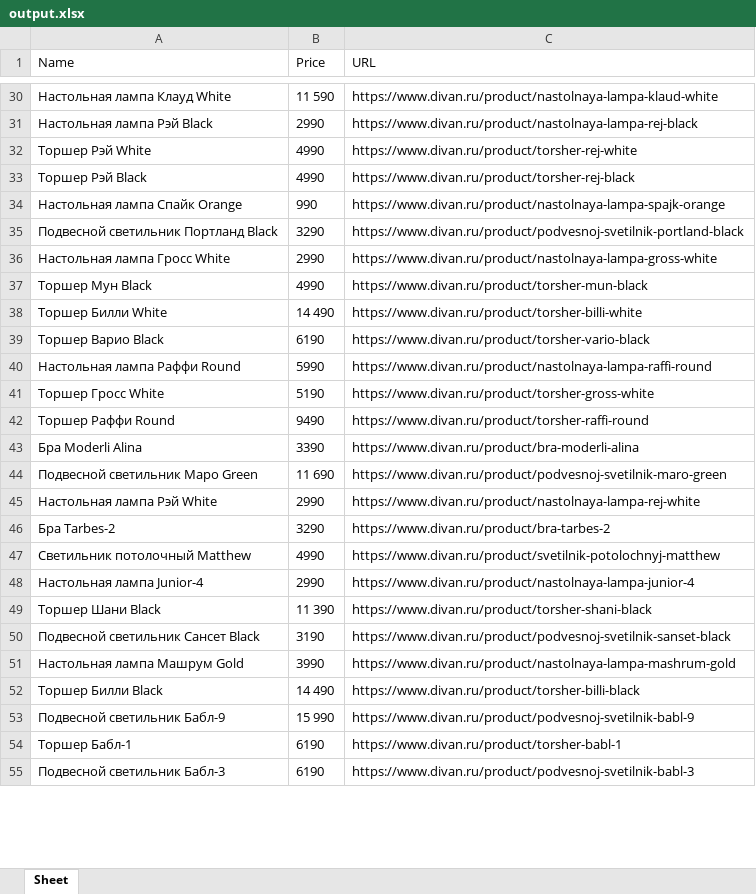
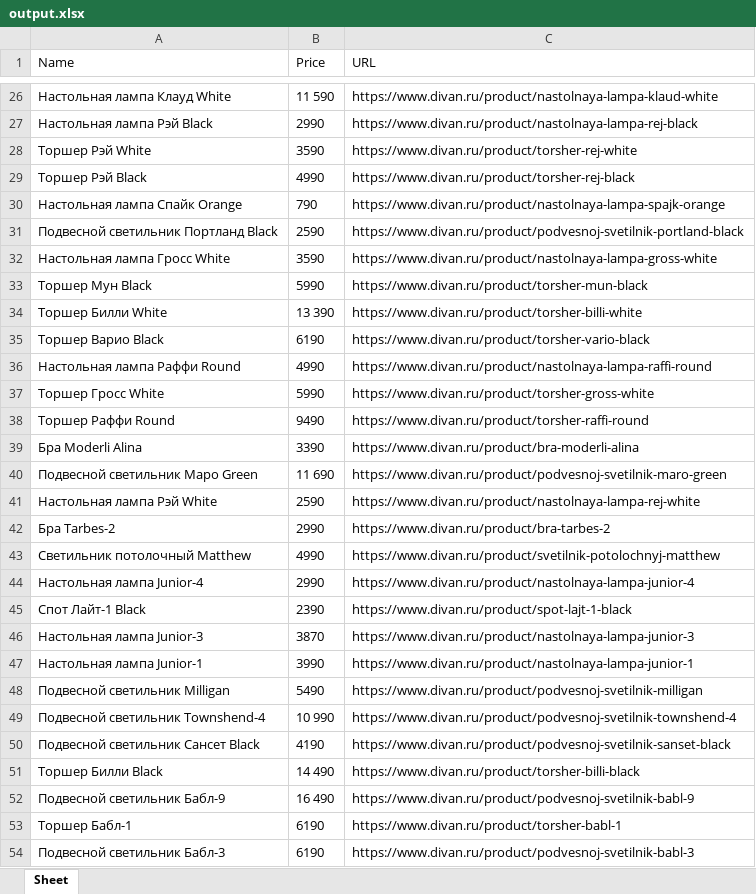
Before and after one commit to Pluxxa/Light_Pars, an Excel workbook: light_pars/light_pars/spiders/output.xlsx, sheet Sheet, drawn as a sheet; only a part is shown, gaps mark what is left out; values as stored, in another font and other column widths than the file's, no borders; removed rows and columns are numbered as before the commit, all else as after; the diff covers the shown part only; the diff names each change by its address in the sheet, - before the commit and + after, or states it on an @@ line.

```diff
--- a/light_pars/light_pars/spiders/output.xlsx (sheet Sheet)
+++ b/light_pars/light_pars/spiders/output.xlsx (sheet Sheet)
-B28 (Price): 4990
+B28 (Price): 3590
-B30 (Price): 990
+B30 (Price): 790
-B31 (Price): 3290
+B31 (Price): 2590
-B32 (Price): 2990
+B32 (Price): 3590
-B33 (Price): 4990
+B33 (Price): 5990
-B34 (Price): 14 490
+B34 (Price): 13 390
-B36 (Price): 5990
+B36 (Price): 4990
-B37 (Price): 5190
+B37 (Price): 5990
-B41 (Price): 2990
+B41 (Price): 2590
-B42 (Price): 3290
+B42 (Price): 2990
-row 49: Торшер Шани Black | 11 390 | https://www.divan.ru/product/torsher-shani-black
+row 45: Спот Лайт-1 Black | 2390 | https://www.divan.ru/product/spot-lajt-1-black
+row 46: Настольная лампа Junior-3 | 3870 | https://www.divan.ru/product/nastolnaya-lampa-junior-3
+row 47: Настольная лампа Junior-1 | 3990 | https://www.divan.ru/product/nastolnaya-lampa-junior-1
+row 48: Подвесной светильник Milligan | 5490 | https://www.divan.ru/product/podvesnoj-svetilnik-milligan
+row 49: Подвесной светильник Townshend-4 | 10 990 | https://www.divan.ru/product/podvesnoj-svetilnik-townshend-4
-B50 (Price): 3190
+B50 (Price): 4190
-row 51: Настольная лампа Машрум Gold | 3990 | https://www.divan.ru/product/nastolnaya-lampa-mashrum-gold
-B52 (Price): 15 990
+B52 (Price): 16 490
```
Also changed, not shown: 78 added rows, 33 removed rows and 149 edited cells elsewhere in this sheet, 2 other files.
